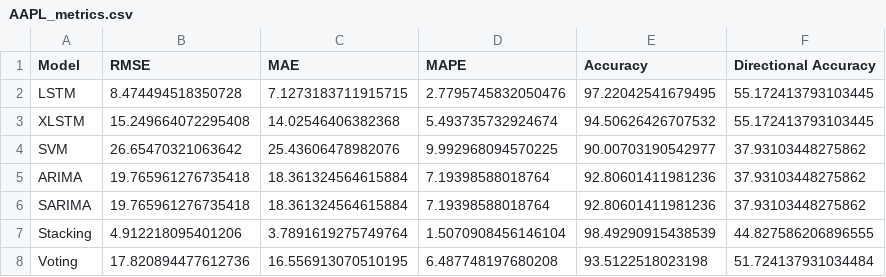
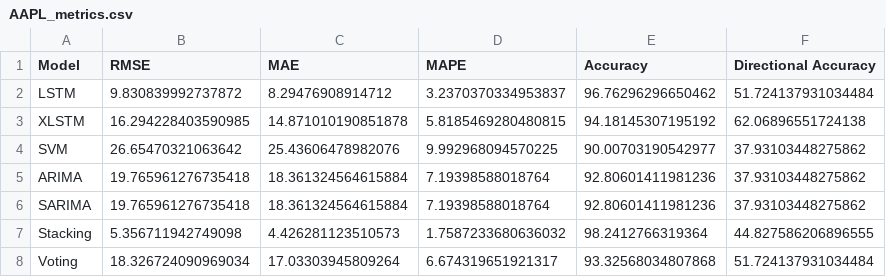
Before and after one commit to anonymousdua/Stock-Market-prediction, a CSV file: AAPL_metrics.csv, drawn as a sheet.

```diff
--- a/AAPL_metrics.csv
+++ b/AAPL_metrics.csv
@@ -1,4 +1,4 @@
 Model,RMSE,MAE,MAPE,Accuracy,Directional Accuracy
-LSTM,8.474494518350728,7.1273183711915715,2.7795745832050476,97.22042541679495,55.172413793103445
-XLSTM,15.249664072295408,14.02546406382368,5.493735732924674,94.50626426707532,55.172413793103445
+LSTM,9.830839992737872,8.29476908914712,3.2370370334953837,96.76296296650462,51.724137931034484
+XLSTM,16.294228403590985,14.871010190851878,5.8185469280480815,94.18145307195192,62.06896551724138
 SVM,26.65470321063642,25.43606478982076,9.992968094570225,90.00703190542977,37.93103448275862
@@ -6,3 +6,3 @@ ARIMA,19.765961276735418,18.361324564615884,7.19398588018764,92.80601411981236,3
 SARIMA,19.765961276735418,18.361324564615884,7.19398588018764,92.80601411981236,37.93103448275862
-Stacking,4.912218095401206,3.7891619275749764,1.5070908456146104,98.49290915438539,44.827586206896555
-Voting,17.820894477612736,16.556913070510195,6.487748197680208,93.5122518023198,51.724137931034484
+Stacking,5.356711942749098,4.426281123510573,1.7587233680636032,98.2412766319364,44.827586206896555
+Voting,18.326724090969034,17.03303945809264,6.674319651921317,93.32568034807868,51.724137931034484
```
Also changed, not shown: 33 other files.
